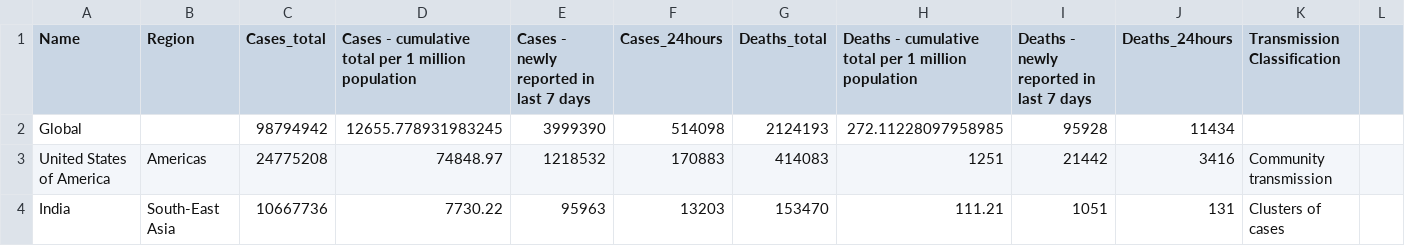
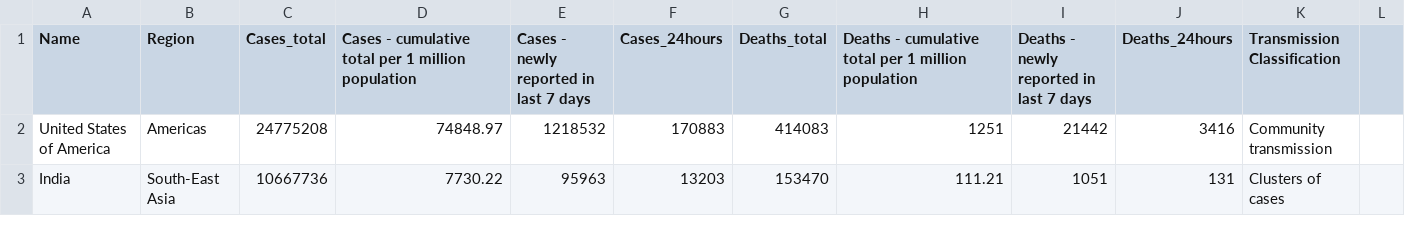
Before and after one commit to alexmilcu/Tweeter-sentiment-analysis, a CSV file: covid19.csv, drawn as a sheet; only a part is shown; the diff names each change by its address in the sheet, - before the commit and + after, or states it on an @@ line.

Commit message:
Update covid19.csv

```diff
--- a/covid19.csv
+++ b/covid19.csv
-row 2: Global |  | 98794942 | 12655.778931983245 | 3999390 | 514098 | 2124193 | 272.11228097958985 | 95928 | 11434
```
